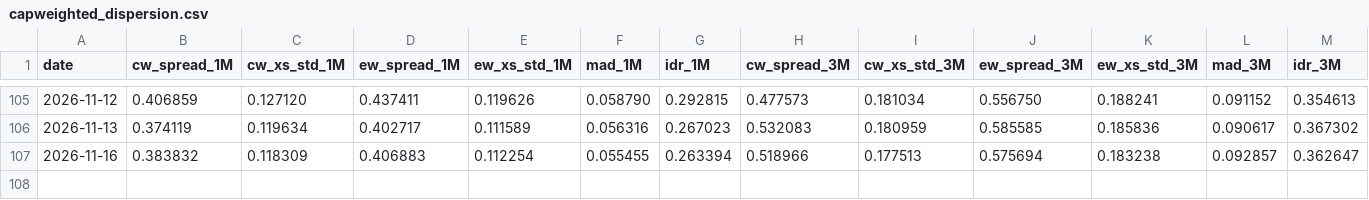
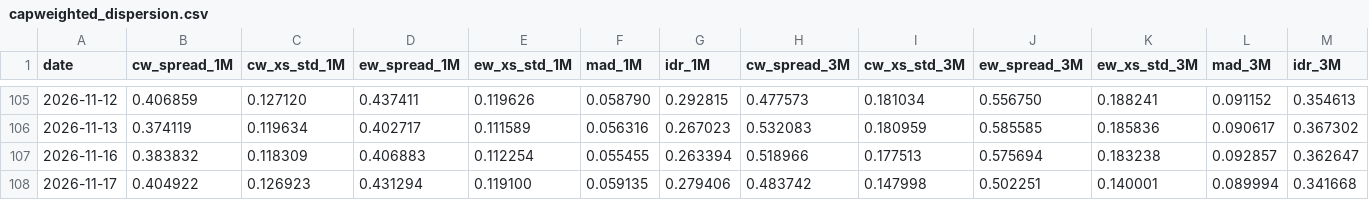
Before and after one commit to vpansare1/sp500-dispersion, a CSV file: data/capweighted_dispersion.csv, drawn as a sheet; only a part is shown, gaps mark what is left out; rows hold the shown columns only; the diff names each change by its address in the sheet, - before the commit and + after, or states it on an @@ line.

```diff
--- a/data/capweighted_dispersion.csv
+++ b/data/capweighted_dispersion.csv
+row 108: 2026-11-17 | 0.404922 | 0.126923 | 0.431294 | 0.119100 | 0.059135 | 0.279406 | 0.483742 | 0.147998 | 0.502251 | 0.140001 | 0.089994 | 0.341668
```
Also changed, not shown: data/spx.csv, 11 other files.
